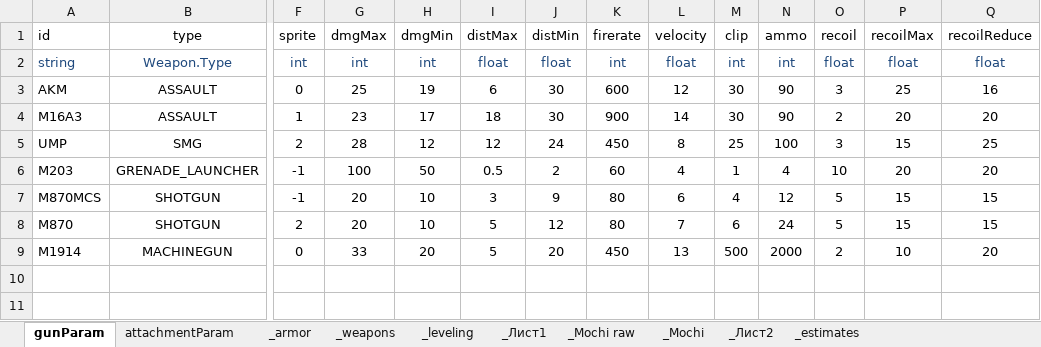
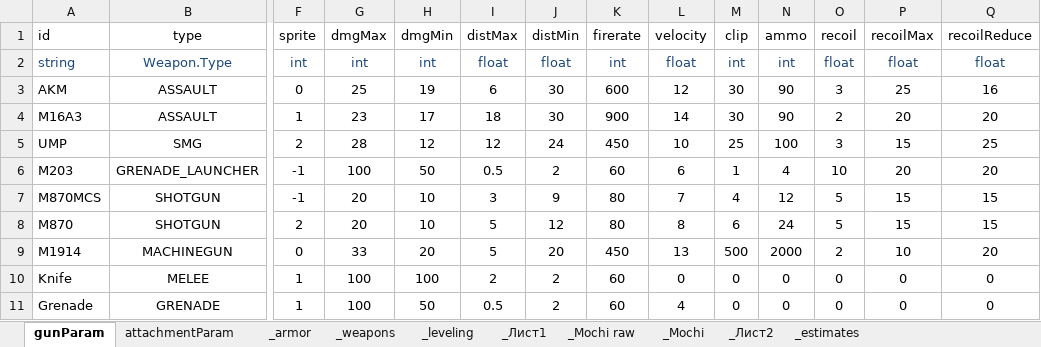
Before and after one commit to VitalyZaborov/ew8, an Excel workbook: GameParams/Balance.xlsm, sheet gunParam, drawn as a sheet; only a part is shown, gaps mark what is left out; values as stored, in another font and other column widths than the file's, no borders; rows hold the shown columns only; the diff names each change by its address in the sheet, - before the commit and + after, or states it on an @@ line.

Commit message:
Throw Grenade - work in progress

```diff
--- a/GameParams/Balance.xlsm (sheet gunParam)
+++ b/GameParams/Balance.xlsm (sheet gunParam)
-L5 (velocity): 8
+L5 (velocity): 10
-L6 (velocity): 4
+L6 (velocity): 6
-L7 (velocity): 6
+L7 (velocity): 7
-L8 (velocity): 7
+L8 (velocity): 8
+row 10: Knife | MELEE | 1 | 100 | 100 | 2 | 2 | 60 | 0 | 0 | 0 | 0 | 0 | 0
+row 11: Grenade | GRENADE | 1 | 100 | 50 | 0.5 | 2 | 60 | 4 | 0 | 0 | 0 | 0 | 0
```
Also changed, not shown: 8 other files.
